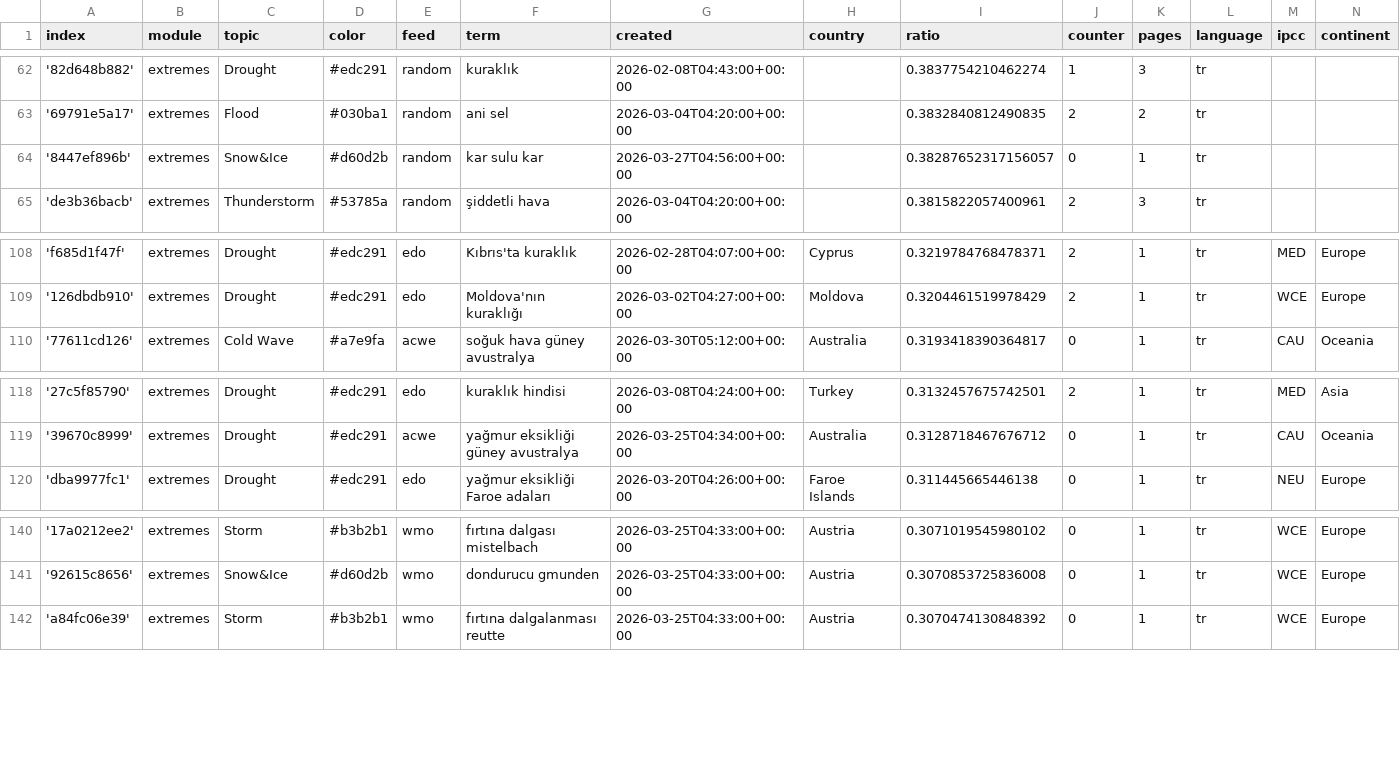
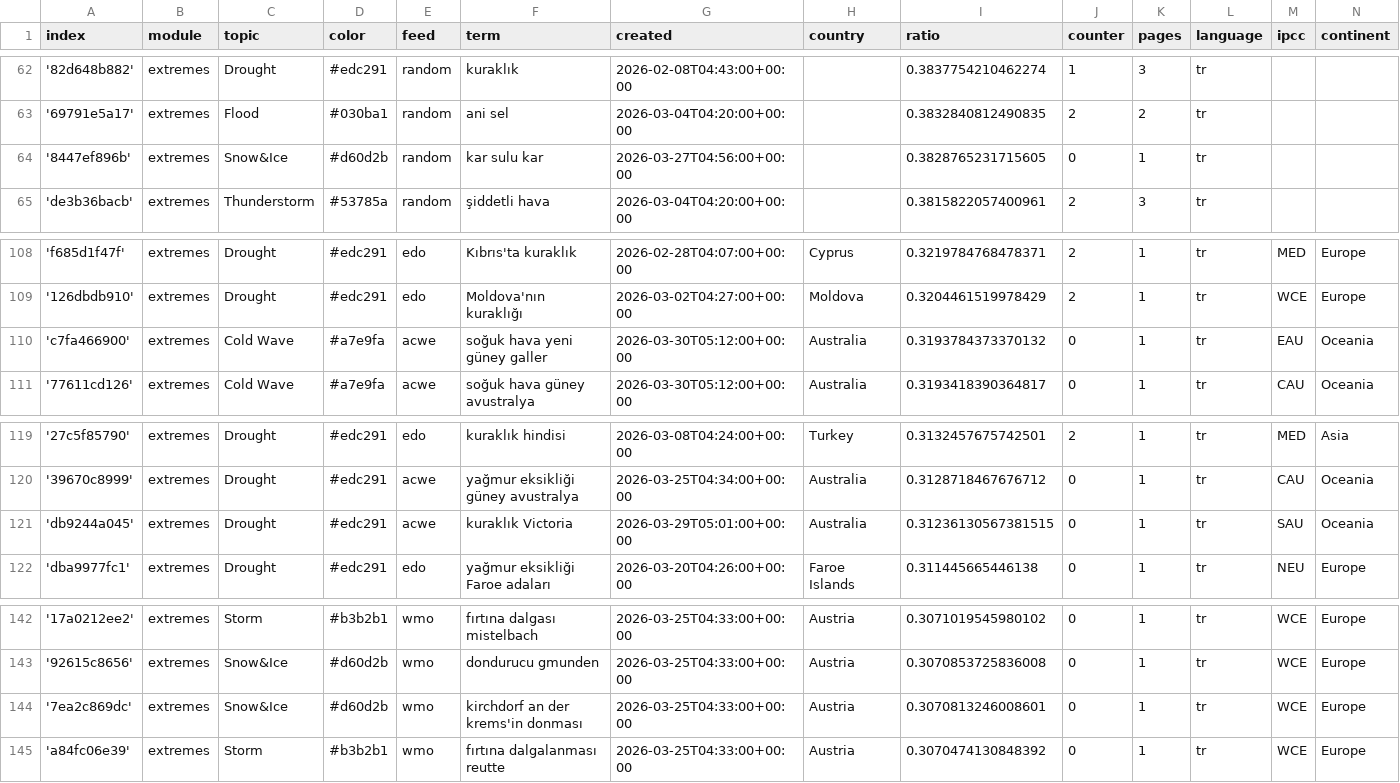
Before and after one commit to jannikdo28-news/TurkishExtremes, a CSV file: terms.csv, drawn as a sheet; only a part is shown, gaps mark what is left out.

Commit message:
Commit from GitHub Actions (import:0.0)

```diff
--- a/terms.csv
+++ b/terms.csv
@@ -63,3 +63,3 @@ index,module,topic,color,feed,term,created,country,ratio,counter,pages,language,
 '69791e5a17',extremes,Flood,#030ba1,random,ani sel,2026-03-04T04:20:00+00:00,,0.3832840812490835,2,2,tr,,
-'8447ef896b',extremes,Snow&Ice,#d60d2b,random,kar sulu kar,2026-03-27T04:56:00+00:00,,0.38287652317156057,0,1,tr,,
+'8447ef896b',extremes,Snow&Ice,#d60d2b,random,kar sulu kar,2026-03-27T04:56:00+00:00,,0.3828765231715605,0,1,tr,,
 'de3b36bacb',extremes,Thunderstorm,#53785a,random,şiddetli hava,2026-03-04T04:20:00+00:00,,0.3815822057400961,2,3,tr,,
@@ -109,2 +109,3 @@ index,module,topic,color,feed,term,created,country,ratio,counter,pages,language,
 '126dbdb910',extremes,Drought,#edc291,edo,Moldova'nın kuraklığı,2026-03-02T04:27:00+00:00,Moldova,0.3204461519978429,2,1,tr,WCE,Europe
+'c7fa466900',extremes,Cold Wave,#a7e9fa,acwe,soğuk hava yeni güney galler,2026-03-30T05:12:00+00:00,Australia,0.3193784373370132,0,1,tr,EAU,Oceania
 '77611cd126',extremes,Cold Wave,#a7e9fa,acwe,soğuk hava güney avustralya,2026-03-30T05:12:00+00:00,Australia,0.3193418390364817,0,1,tr,CAU,Oceania
@@ -119,2 +120,3 @@ index,module,topic,color,feed,term,created,country,ratio,counter,pages,language,
 '39670c8999',extremes,Drought,#edc291,acwe,yağmur eksikliği güney avustralya,2026-03-25T04:34:00+00:00,Australia,0.3128718467676712,0,1,tr,CAU,Oceania
+'db9244a045',extremes,Drought,#edc291,acwe,kuraklık Victoria,2026-03-29T05:01:00+00:00,Australia,0.31236130567381515,0,1,tr,SAU,Oceania
 'dba9977fc1',extremes,Drought,#edc291,edo,yağmur eksikliği Faroe adaları,2026-03-20T04:26:00+00:00,Faroe Islands,0.311445665446138,0,1,tr,NEU,Europe
@@ -141,2 +143,3 @@ index,module,topic,color,feed,term,created,country,ratio,counter,pages,language,
 '92615c8656',extremes,Snow&Ice,#d60d2b,wmo,dondurucu gmunden,2026-03-25T04:33:00+00:00,Austria,0.3070853725836008,0,1,tr,WCE,Europe
+'7ea2c869dc',extremes,Snow&Ice,#d60d2b,wmo,kirchdorf an der krems'in donması,2026-03-25T04:33:00+00:00,Austria,0.3070813246008601,0,1,tr,WCE,Europe
 'a84fc06e39',extremes,Storm,#b3b2b1,wmo,fırtına dalgalanması reutte,2026-03-25T04:33:00+00:00,Austria,0.3070474130848392,0,1,tr,WCE,Europe
```
